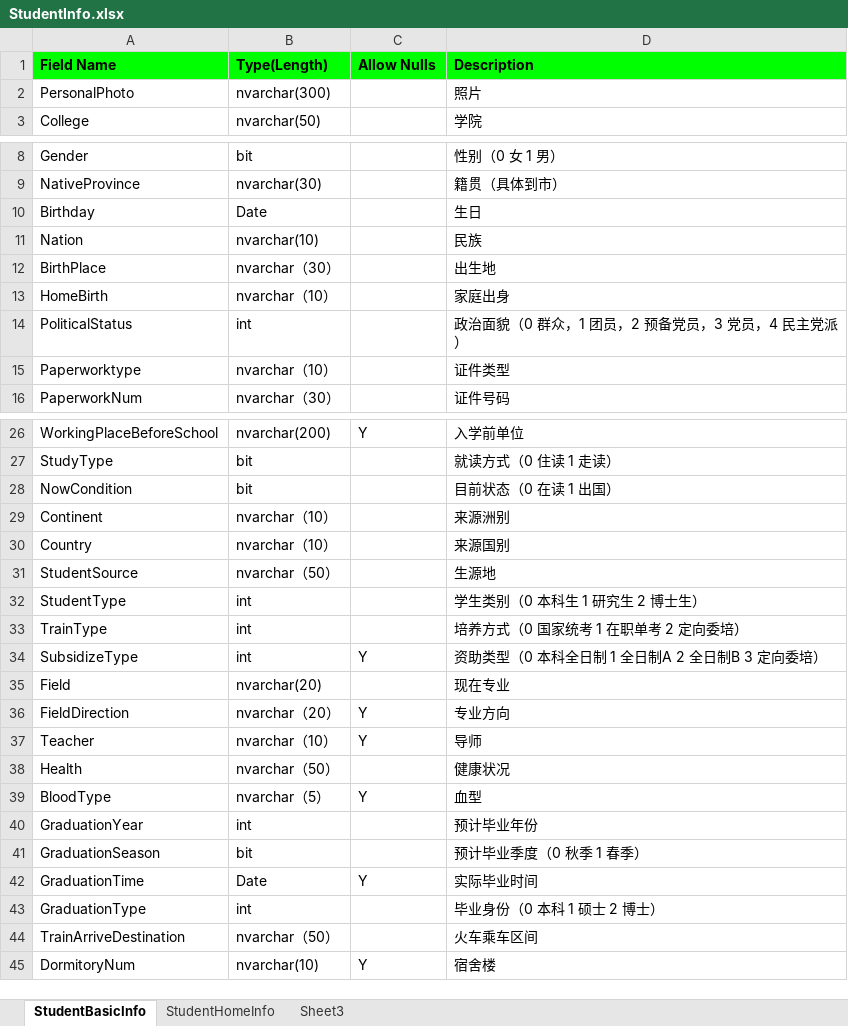
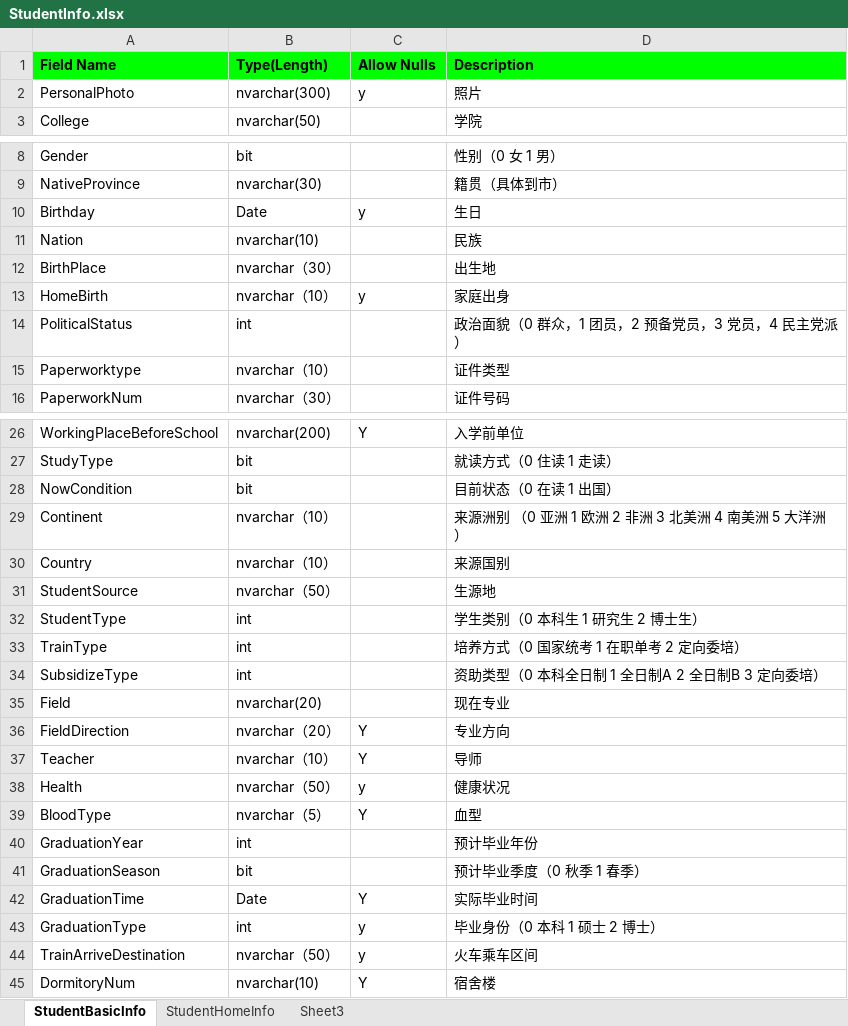
Before and after one commit to austinvernsonger/tjchemical, an Excel workbook: 医学院需求/StudentInfo.xlsx, sheet StudentBasicInfo, drawn as a sheet; only a part is shown, gaps mark what is left out; values as stored, in another font and other column widths than the file's, no borders; the diff names each change by its address in the sheet, - before the commit and + after, or states it on an @@ line.

```diff
--- a/医学院需求/StudentInfo.xlsx (sheet StudentBasicInfo)
+++ b/医学院需求/StudentInfo.xlsx (sheet StudentBasicInfo)
-C2 (Allow Nulls): (empty)
+C2 (Allow Nulls): y
-C10 (Allow Nulls): (empty)
+C10 (Allow Nulls): y
-C13 (Allow Nulls): (empty)
+C13 (Allow Nulls): y
-D29 (Description): 来源洲别
+D29 (Description): 来源洲别 （0 亚洲 1 欧洲 2 非洲 3 北美洲 4 南美洲 5 大洋洲）
-C34 (Allow Nulls): Y
+C34 (Allow Nulls): (empty)
-C38 (Allow Nulls): (empty)
+C38 (Allow Nulls): y
-C43:C44 (Allow Nulls): (empty)
+C43:C44 (Allow Nulls): y
```
Also changed, not shown: sheet StudentHomeInfo, 1 other file.
